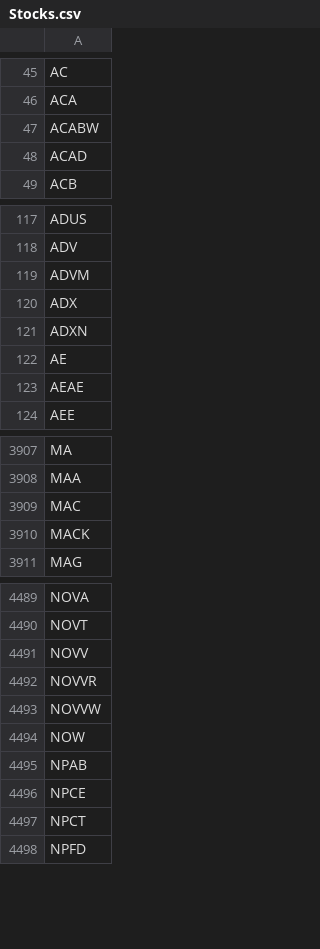
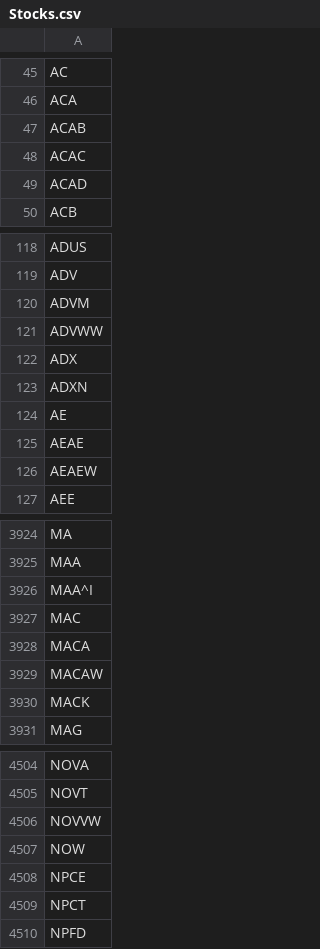
Before and after one commit to yeshengyi/Stocks, a CSV file: Stocks.csv, drawn as a sheet; only a part is shown, gaps mark what is left out; the diff covers the shown part only.

Commit message:
Update Stocks.csv

```diff
--- a/Stocks.csv
+++ b/Stocks.csv
@@ -46,3 +46,4 @@ AC
 ACA
-ACABW
+ACAB
+ACAC
 ACAD
@@ -119,2 +120,3 @@ ADV
 ADVM
+ADVWW
 ADX
@@ -123,2 +125,3 @@ AE
 AEAE
+AEAEW
 AEE
@@ -3908,3 +3925,6 @@ MA
 MAA
+MAA^I
 MAC
+MACA
+MACAW
 MACK
@@ -4490,7 +4505,4 @@ NOVA
 NOVT
-NOVV
-NOVVR
 NOVVW
 NOW
-NPAB
 NPCE
```
Also changed, not shown: 91 added rows, 73 removed rows and 14 edited cells elsewhere in this file.
